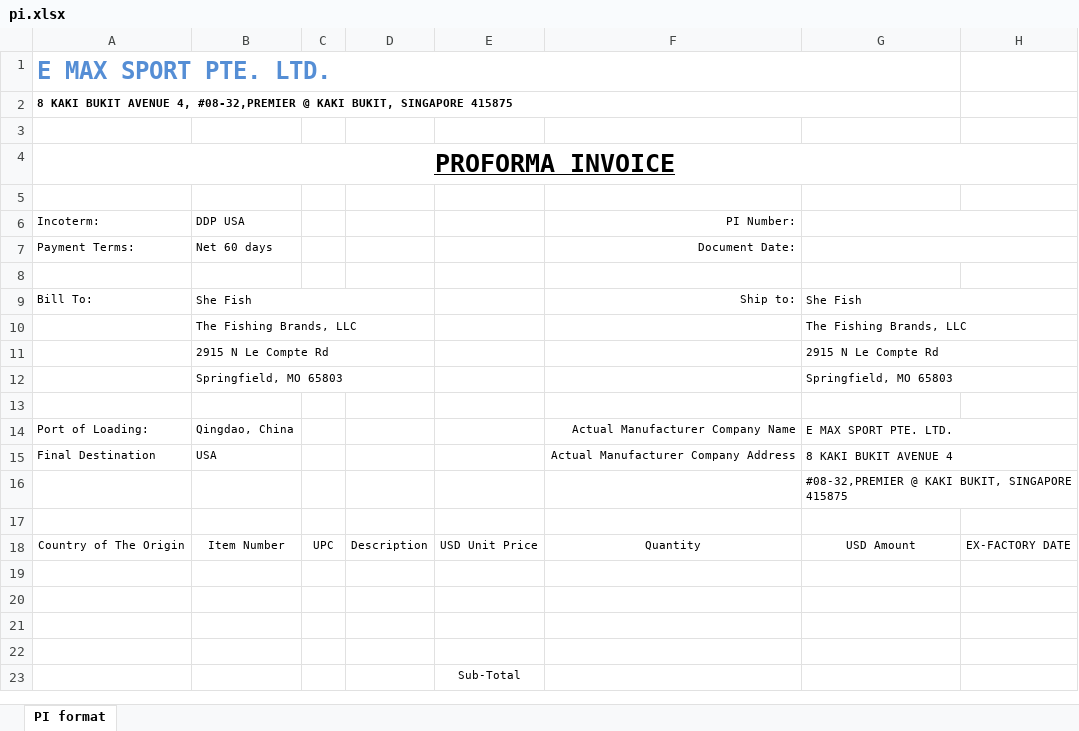
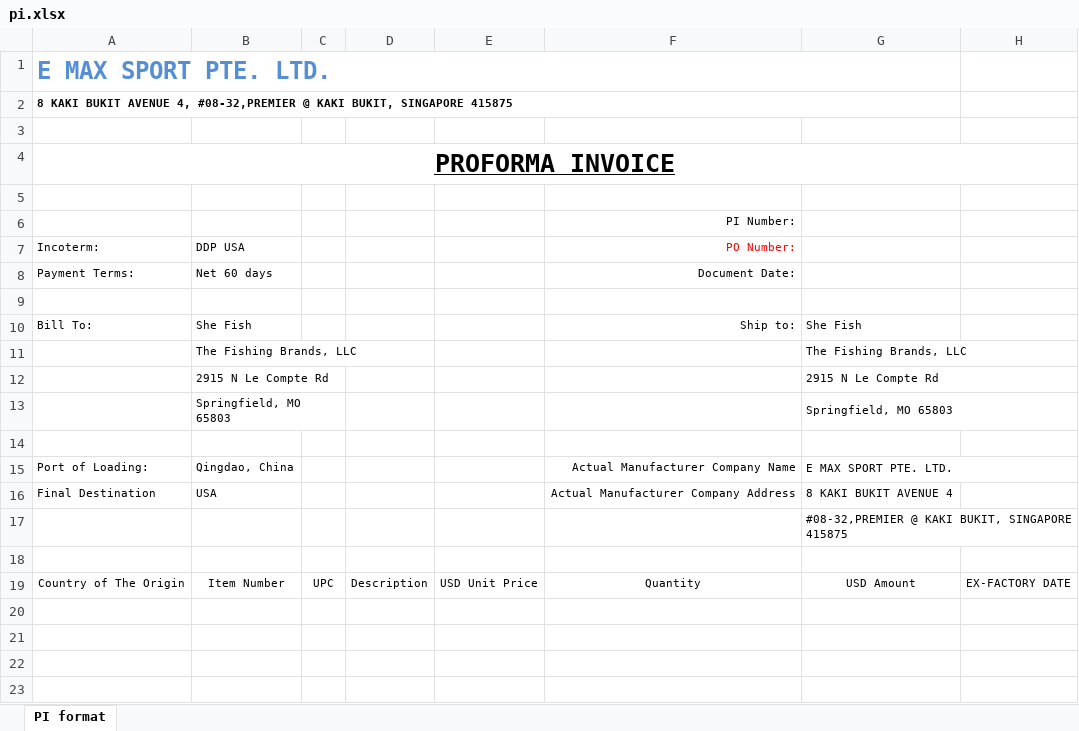
Before and after one commit to tonycc/ro-reader, an Excel workbook: customer_profiles/shefish/templates/emax/pi.xlsx, sheet PI format, drawn as a sheet; only a part is shown; the shorter side is filled out with more unchanged rows; values as stored, in another font and other column widths than the file's, no borders; conditional formats not drawn; removed rows and columns are numbered as before the commit, all else as after; the diff names each change by its address in the sheet, - before the commit and + after, or states it on an @@ line.

```diff
--- a/customer_profiles/shefish/templates/emax/pi.xlsx (sheet PI format)
+++ b/customer_profiles/shefish/templates/emax/pi.xlsx (sheet PI format)
+row 6:  |  |  |  |  | PI Number:
-F7: PI Number:
+F7: PO Number:
-F7 text colour: black
+F7 text colour: #FF0000
-G6:H6 merged
-G7:H7 merged
-B9:D9 merged
-G9:H9 merged
-B10:D10 merged
-G10:H10 merged
-B11:D11 merged
+B12:C12 merged
-B12:D12 merged
+B13:C13 merged
-G15:H15 merged
```
Also changed, not shown: customer_profiles/shefish/templates/gs/pi.xlsx, customer_profiles/shefish/templates/sk/pi.xlsx, 9 other files.
